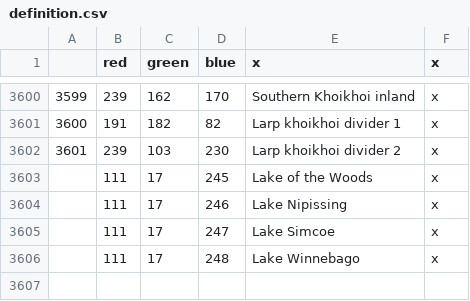
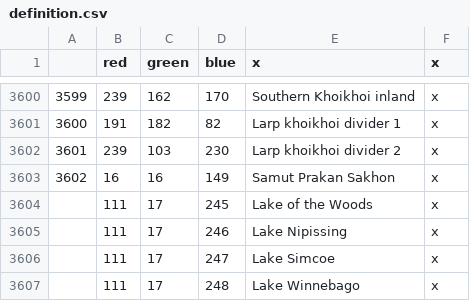
Before and after one commit to Jupiterson/Throne-of-Lorraine, a CSV file: Throne-of-Lorraine/TOL/map/definition.csv, drawn as a sheet; only a part is shown, gaps mark what is left out; the diff names each change by its address in the sheet, - before the commit and + after, or states it on an @@ line.

```diff
--- a/Throne-of-Lorraine/TOL/map/definition.csv
+++ b/Throne-of-Lorraine/TOL/map/definition.csv
+row 3603: 3602 | 16 | 16 | 149 | Samut Prakan Sakhon | x
```
Also changed, not shown: 14 other files.
